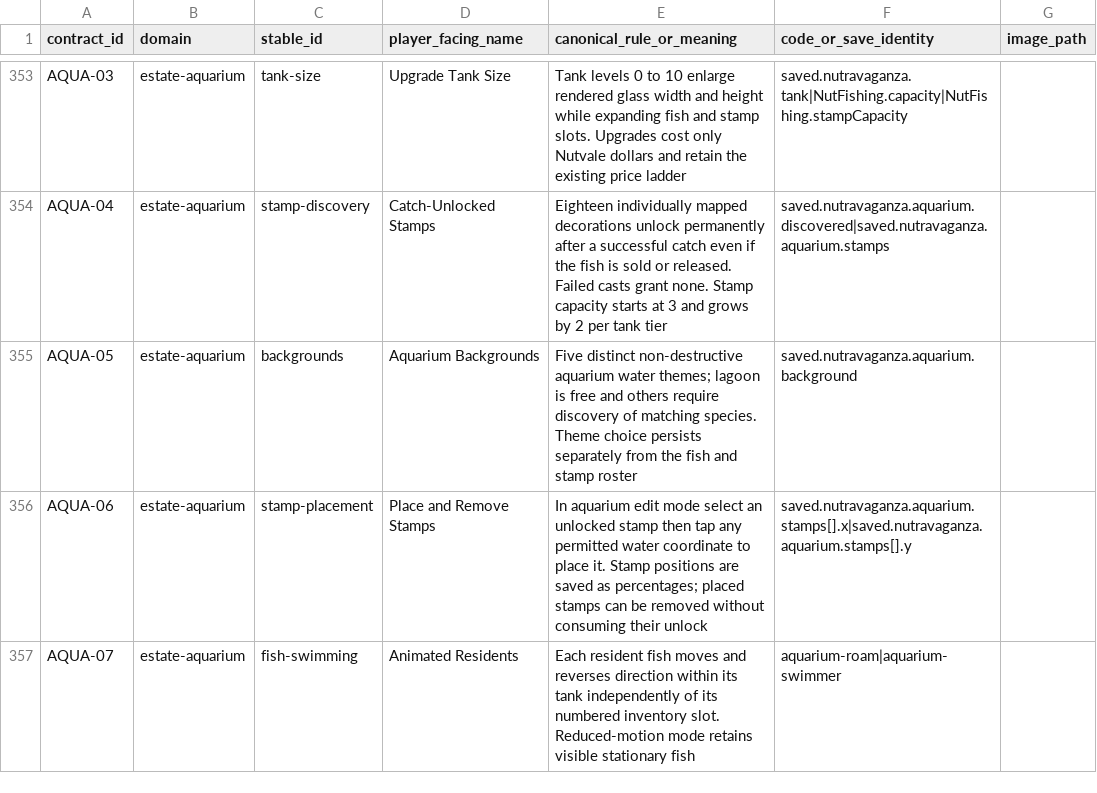
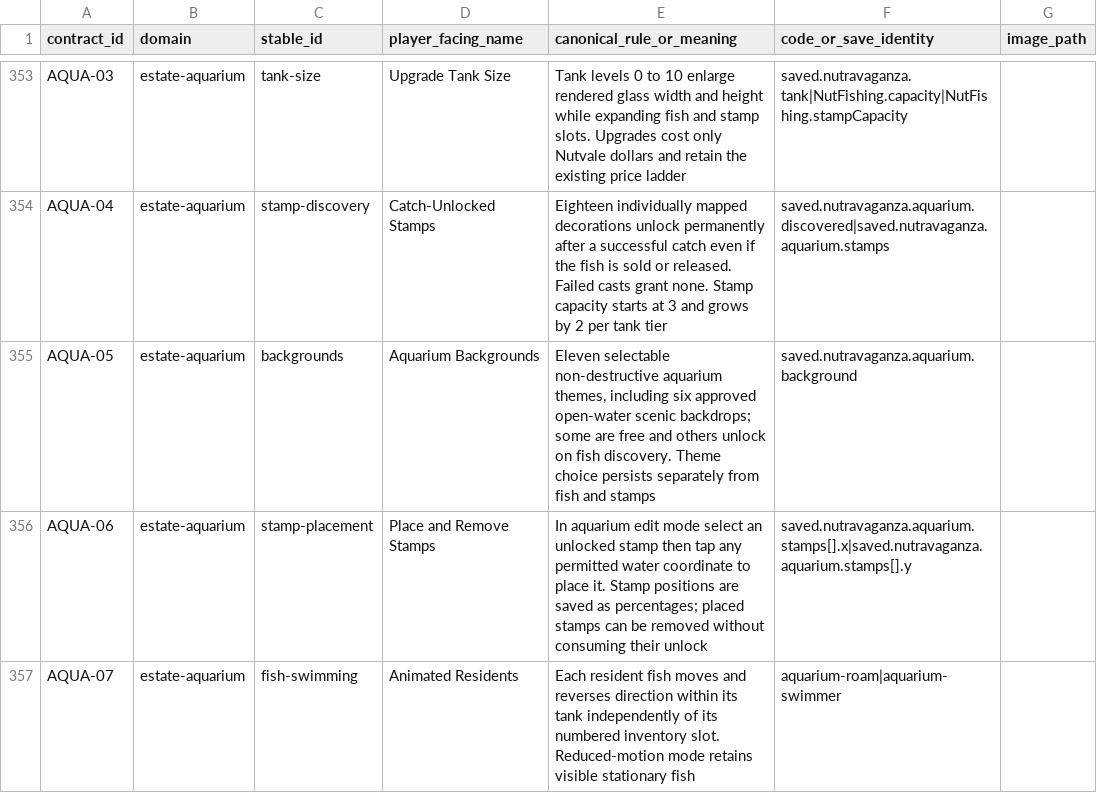
Before and after one commit to mrcalzon02/NUTBUSTER-R, a CSV file: docs/contracts/nutbuster-primary-mechanics-and-asset-lock.csv, drawn as a sheet; only a part is shown, gaps mark what is left out; the diff covers the shown part only; the diff names each change by its address in the sheet, - before the commit and + after, or states it on an @@ line.

Commit message:
feat: add six selectable spacious aquarium scenes beneath independently placed fish and stamps

```diff
--- a/docs/contracts/nutbuster-primary-mechanics-and-asset-lock.csv
+++ b/docs/contracts/nutbuster-primary-mechanics-and-asset-lock.csv
-E355 (canonical_rule_or_meaning): Five distinct non-destructive aquarium water themes; lagoon is free and others require discovery of matching species. Theme choice persists separately from the fish and stamp roster
+E355 (canonical_rule_or_meaning): Eleven selectable non-destructive aquarium themes, including six approved open-water scenic backdrops; some are free and others unlock on fish discovery. Theme choice persists separately from fish and stamps
```
Also changed, not shown: 6 added rows elsewhere in this file, 4 other files.
